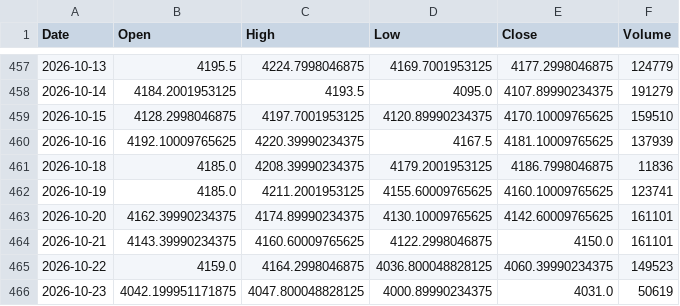
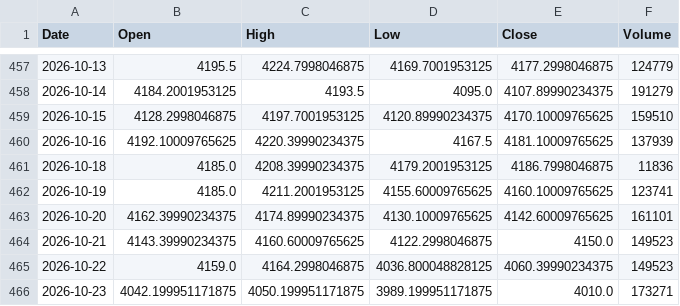
Before and after one commit to geraldinbatubara-cyber/Prediksi-XAU-USD, a CSV file: data/cache/gold_ohlc.csv, drawn as a sheet; only a part is shown, gaps mark what is left out.

```diff
--- a/data/cache/gold_ohlc.csv
+++ b/data/cache/gold_ohlc.csv
@@ -463,4 +463,4 @@ Date,Open,High,Low,Close,Volume
 2026-10-20,4162.39990234375,4174.89990234375,4130.10009765625,4142.60009765625,161101
-2026-10-21,4143.39990234375,4160.60009765625,4122.2998046875,4150.0,161101
+2026-10-21,4143.39990234375,4160.60009765625,4122.2998046875,4150.0,149523
 2026-10-22,4159.0,4164.2998046875,4036.800048828125,4060.39990234375,149523
-2026-10-23,4042.199951171875,4047.800048828125,4000.89990234375,4031.0,50619
+2026-10-23,4042.199951171875,4050.199951171875,3989.199951171875,4010.0,173271
```
Also changed, not shown: data/cache/market_data.csv, 1 other file.
